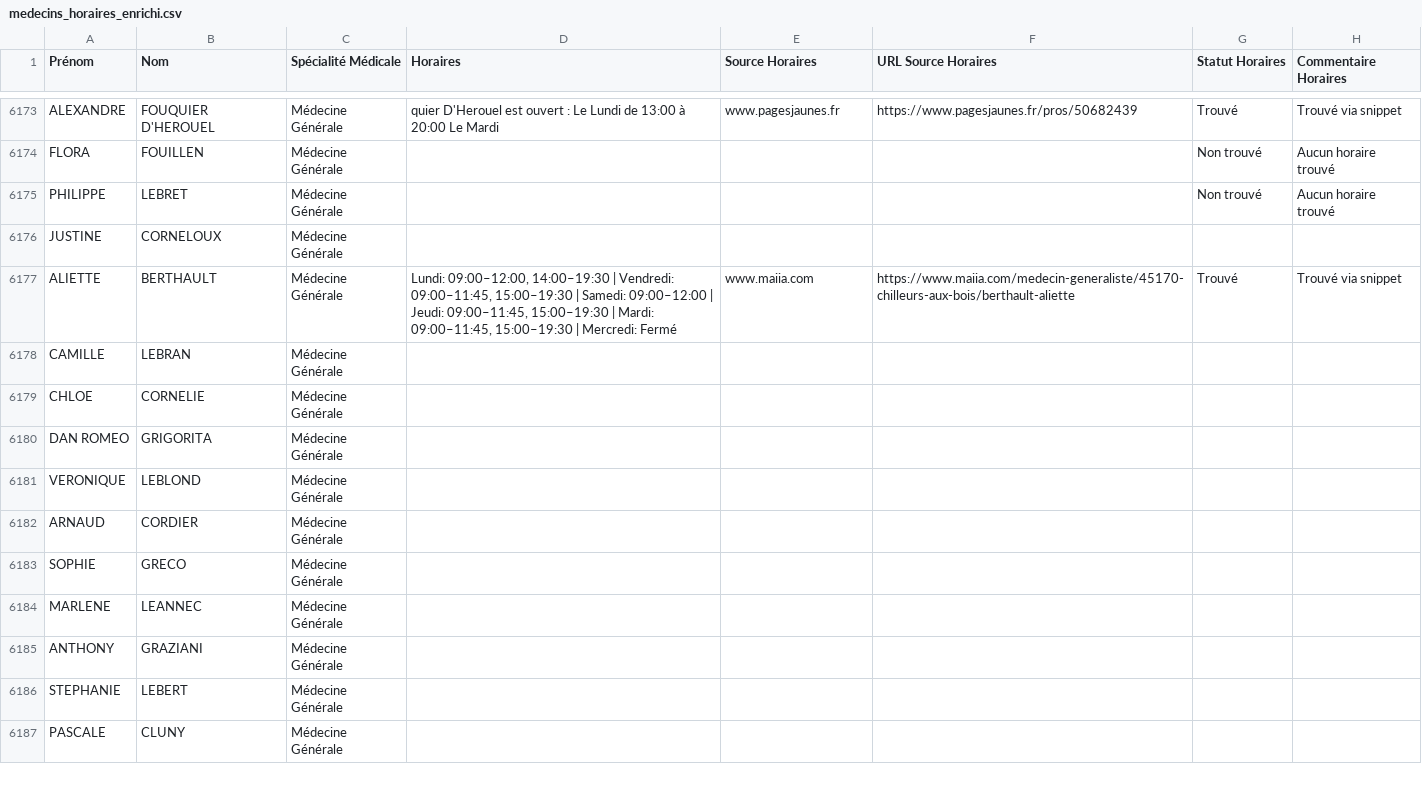
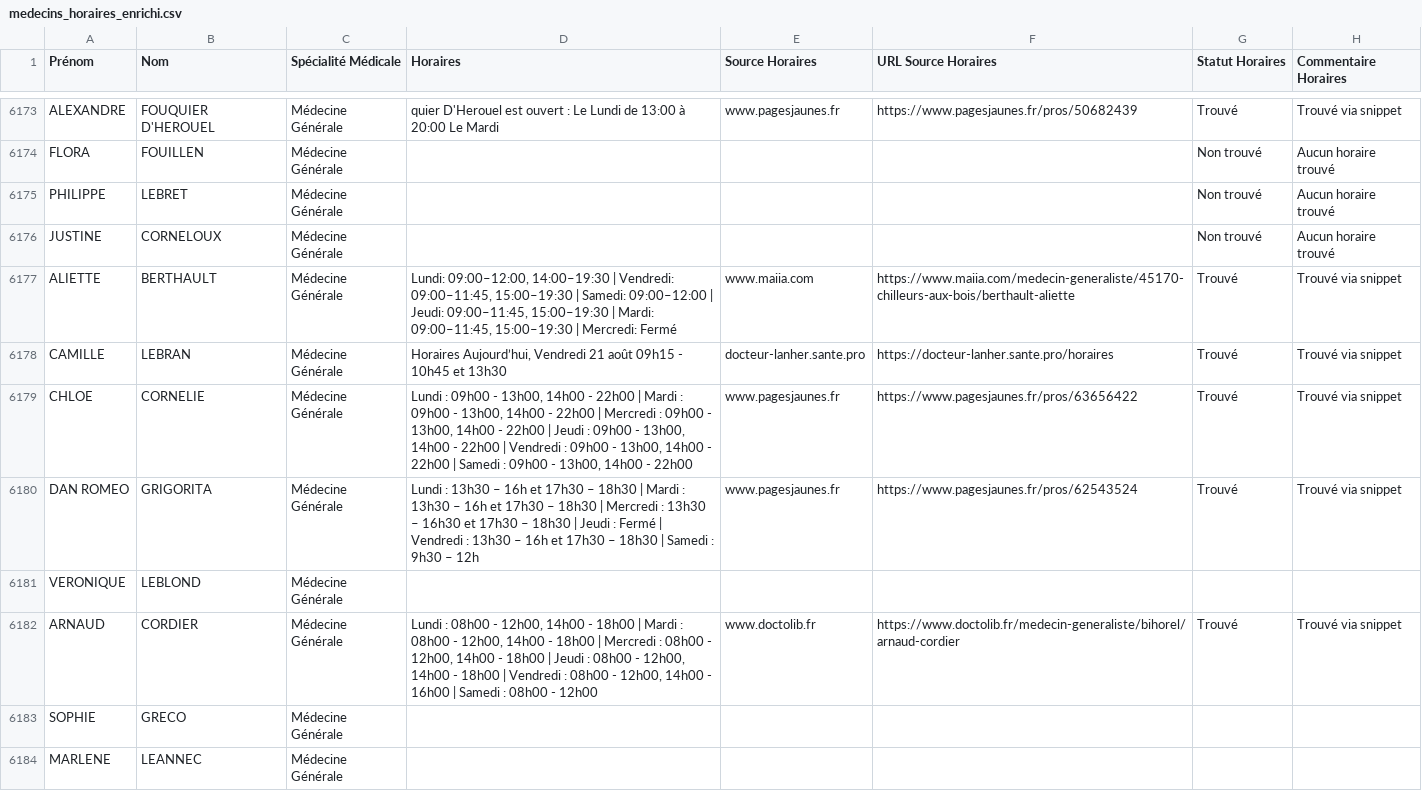
Before and after one commit to tsimokaza01-source/URL-7, a CSV file: medecins_horaires_enrichi.csv, drawn as a sheet; only a part is shown, gaps mark what is left out; the shorter side is filled out with more unchanged rows.

```diff
--- a/medecins_horaires_enrichi.csv
+++ b/medecins_horaires_enrichi.csv
@@ -6175,9 +6175,9 @@ FLORA;FOUILLEN;Médecine Générale;;;;Non trouvé;Aucun horaire trouvé
 PHILIPPE;LEBRET;Médecine Générale;;;;Non trouvé;Aucun horaire trouvé
-JUSTINE;CORNELOUX;Médecine Générale;;;;;
+JUSTINE;CORNELOUX;Médecine Générale;;;;Non trouvé;Aucun horaire trouvé
 ALIETTE;BERTHAULT;Médecine Générale;Lundi: 09:00–12:00, 14:00–19:30 | Vendredi: 09:00–11:45, 15:00–19:30 | Samedi: 09:00–12:00 | Jeudi: 09:00–11:45, 15:00–19:30 | Mardi: 09:00–11:45, 15:00–19:30 | Mercredi: Fermé;www.maiia.com;https://www.maiia.com/medecin-generaliste/45170-chilleurs-aux-bois/berthault-aliette;Trouvé;Trouvé via snippet
-CAMILLE;LEBRAN;Médecine Générale;;;;;
-CHLOE;CORNELIE;Médecine Générale;;;;;
-DAN ROMEO;GRIGORITA;Médecine Générale;;;;;
+CAMILLE;LEBRAN;Médecine Générale;Horaires Aujourd’hui, Vendredi 21 août 09h15 - 10h45 et 13h30;docteur-lanher.sante.pro;https://docteur-lanher.sante.pro/horaires;Trouvé;Trouvé via snippet
+CHLOE;CORNELIE;Médecine Générale;Lundi : 09h00 - 13h00, 14h00 - 22h00 | Mardi : 09h00 - 13h00, 14h00 - 22h00 | Mercredi : 09h00 - 13h00, 14h00 - 22h00 | Jeudi : 09h00 - 13h00, 14h00 - 22h00 | Vendredi : 09h00 - 13h00, 14h00 - 22h00 | Samedi : 09h00 - 13h00, 14h00 - 22h00;www.pagesjaunes.fr;https://www.pagesjaunes.fr/pros/63656422;Trouvé;Trouvé via snippet
+DAN ROMEO;GRIGORITA;Médecine Générale;Lundi : 13h30 – 16h et 17h30 – 18h30 | Mardi : 13h30 – 16h et 17h30 – 18h30 | Mercredi : 13h30 – 16h30 et 17h30 – 18h30 | Jeudi : Fermé | Vendredi : 13h30 – 16h et 17h30 – 18h30 | Samedi : 9h30 – 12h;www.pagesjaunes.fr;https://www.pagesjaunes.fr/pros/62543524;Trouvé;Trouvé via snippet
 VERONIQUE;LEBLOND;Médecine Générale;;;;;
-ARNAUD;CORDIER;Médecine Générale;;;;;
+ARNAUD;CORDIER;Médecine Générale;Lundi : 08h00 - 12h00, 14h00 - 18h00 | Mardi : 08h00 - 12h00, 14h00 - 18h00 | Mercredi : 08h00 - 12h00, 14h00 - 18h00 | Jeudi : 08h00 - 12h00, 14h00 - 18h00 | Vendredi : 08h00 - 12h00, 14h00 - 16h00 | Samedi : 08h00 - 12h00;www.doctolib.fr;https://www.doctolib.fr/medecin-generaliste/bihorel/arnaud-cordier;Trouvé;Trouvé via snippet
 SOPHIE;GRECO;Médecine Générale;;;;;
```
